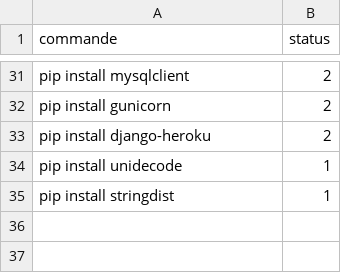
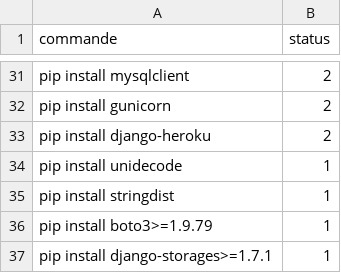
Before and after one commit to elhachimi-ch/setup_python, a CSV file: data/commandes.csv, drawn as a sheet; only a part is shown, gaps mark what is left out; the diff names each change by its address in the sheet, - before the commit and + after, or states it on an @@ line.

```diff
--- a/data/commandes.csv
+++ b/data/commandes.csv
+row 36: pip install boto3>=1.9.79 | 1
+row 37: pip install django-storages>=1.7.1 | 1
```
Also changed, not shown: 1 other file.
